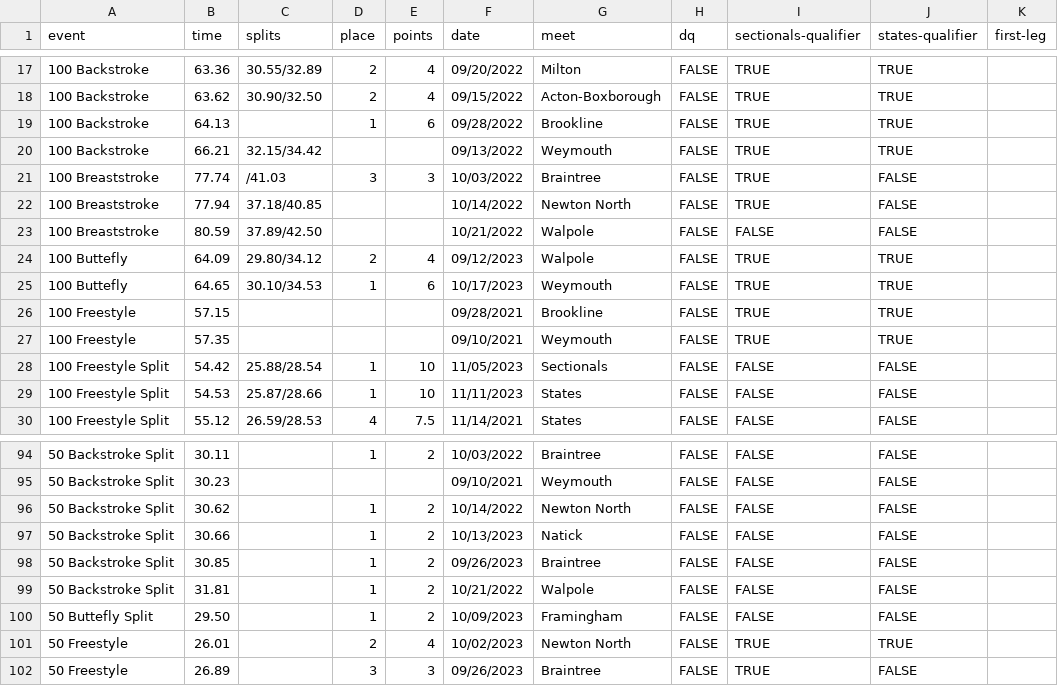
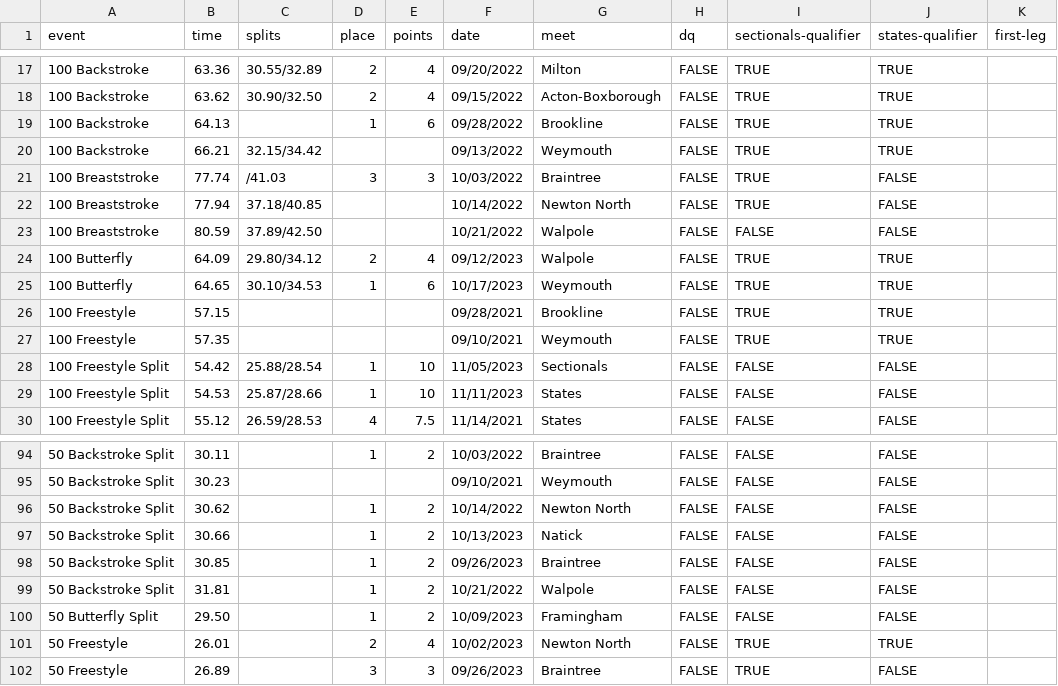
Before and after one commit to needhamswive/needhamswive.github.io, a TSV file: _data/high-school/girls/graduates/2024/swims/chloe-wukitch.tsv, drawn as a sheet; only a part is shown, gaps mark what is left out.

Commit message:
Typo

```diff
--- a/_data/high-school/girls/graduates/2024/swims/chloe-wukitch.tsv
+++ b/_data/high-school/girls/graduates/2024/swims/chloe-wukitch.tsv
@@ -23,4 +23,4 @@ event	time	splits	place	points	date	meet	dq	sectionals-qualifier	states-qualifie
 100 Breaststroke	80.59	37.89/42.50			10/21/2022	Walpole	FALSE	FALSE	FALSE
-100 Buttefly	64.09	29.80/34.12	2	4	09/12/2023	Walpole	FALSE	TRUE	TRUE
-100 Buttefly	64.65	30.10/34.53	1	6	10/17/2023	Weymouth	FALSE	TRUE	TRUE
+100 Butterfly	64.09	29.80/34.12	2	4	09/12/2023	Walpole	FALSE	TRUE	TRUE
+100 Butterfly	64.65	30.10/34.53	1	6	10/17/2023	Weymouth	FALSE	TRUE	TRUE
 100 Freestyle	57.15				09/28/2021	Brookline	FALSE	TRUE	TRUE
@@ -99,3 +99,3 @@ event	time	splits	place	points	date	meet	dq	sectionals-qualifier	states-qualifie
 50 Backstroke Split	31.81		1	2	10/21/2022	Walpole	FALSE	FALSE	FALSE
-50 Buttefly Split	29.50		1	2	10/09/2023	Framingham	FALSE	FALSE	FALSE
+50 Butterfly Split	29.50		1	2	10/09/2023	Framingham	FALSE	FALSE	FALSE
 50 Freestyle	26.01		2	4	10/02/2023	Newton North	FALSE	TRUE	TRUE
```
